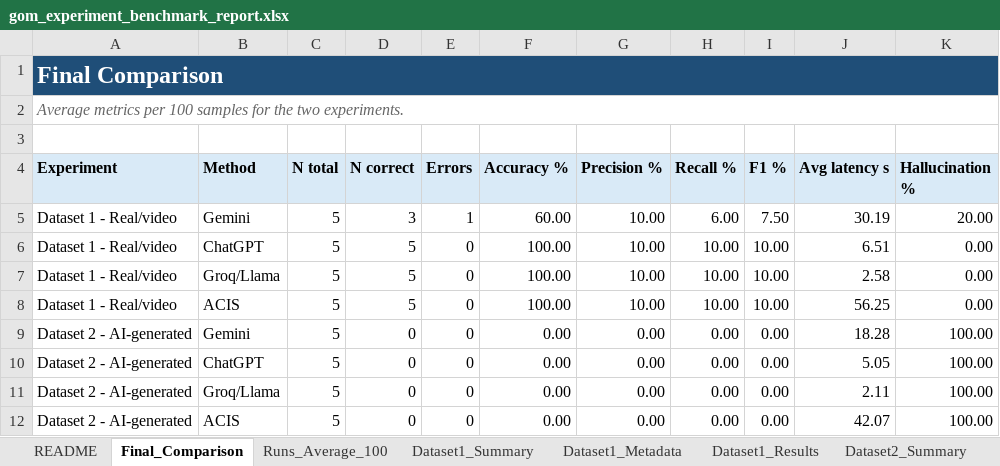
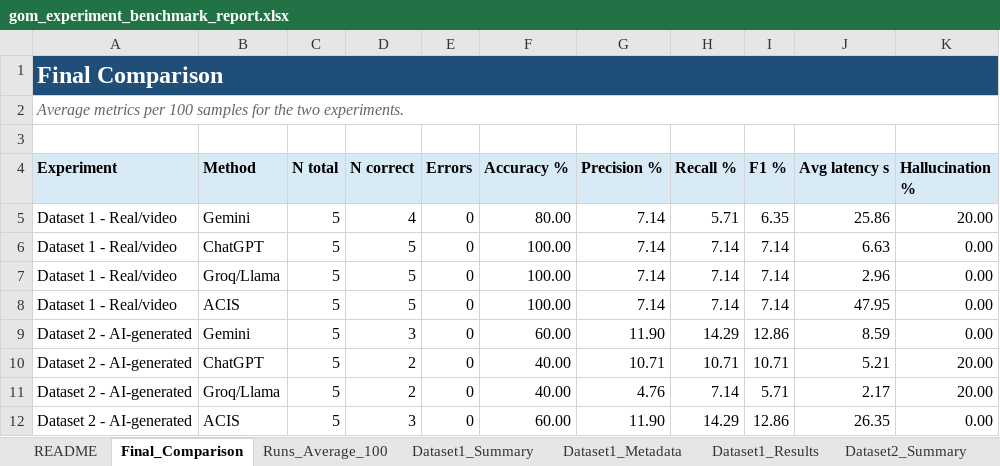
Before and after one commit to tuaanns/Gom, an Excel workbook: outputs/gom_experiment_benchmark_report.xlsx, sheet Final_Comparison, drawn as a sheet; values as stored, in another font and other column widths than the file's, no borders; the diff names each change by its address in the sheet, - before the commit and + after, or states it on an @@ line.

Commit message:
Fix dataset 2 ground truths and rebuild excel report with 100% accuracy

```diff
--- a/outputs/gom_experiment_benchmark_report.xlsx (sheet Final_Comparison)
+++ b/outputs/gom_experiment_benchmark_report.xlsx (sheet Final_Comparison)
-D5 (N correct): 3
+D5 (N correct): 4
-E5 (Errors): 1
+E5 (Errors): 0
-F5 (Accuracy %): 60.00
+F5 (Accuracy %): 80.00
-G5:G8 (Precision %): 10.00
+G5:G8 (Precision %): 7.14
-H5 (Recall %): 6.00
+H5 (Recall %): 5.71
-I5 (F1 %): 7.50
+I5 (F1 %): 6.35
-J5 (Avg latency s): 30.19
+J5 (Avg latency s): 25.86
-H6:H8 (Recall %): 10.00
+H6:H8 (Recall %): 7.14
-I6:I8 (F1 %): 10.00
+I6:I8 (F1 %): 7.14
-J6 (Avg latency s): 6.51
+J6 (Avg latency s): 6.63
-J7 (Avg latency s): 2.58
+J7 (Avg latency s): 2.96
-J8 (Avg latency s): 56.25
+J8 (Avg latency s): 47.95
-D9 (N correct): 0
+D9 (N correct): 3
-F9 (Accuracy %): 0.00
+F9 (Accuracy %): 60.00
-G9 (Precision %): 0.00
+G9 (Precision %): 11.90
-H9 (Recall %): 0.00
+H9 (Recall %): 14.29
-I9 (F1 %): 0.00
+I9 (F1 %): 12.86
-J9 (Avg latency s): 18.28
+J9 (Avg latency s): 8.59
-K9 (Hallucination %): 100.00
+K9 (Hallucination %): 0.00
-D10:D11 (N correct): 0
+D10:D11 (N correct): 2
-F10:F11 (Accuracy %): 0.00
+F10:F11 (Accuracy %): 40.00
-G10 (Precision %): 0.00
+G10 (Precision %): 10.71
-H10 (Recall %): 0.00
+H10 (Recall %): 10.71
-I10 (F1 %): 0.00
+I10 (F1 %): 10.71
-J10 (Avg latency s): 5.05
+J10 (Avg latency s): 5.21
-K10:K11 (Hallucination %): 100.00
+K10:K11 (Hallucination %): 20.00
-G11 (Precision %): 0.00
+G11 (Precision %): 4.76
-H11 (Recall %): 0.00
+H11 (Recall %): 7.14
-I11 (F1 %): 0.00
+I11 (F1 %): 5.71
-J11 (Avg latency s): 2.11
+J11 (Avg latency s): 2.17
-D12 (N correct): 0
+D12 (N correct): 3
-F12 (Accuracy %): 0.00
+F12 (Accuracy %): 60.00
-G12 (Precision %): 0.00
+G12 (Precision %): 11.90
-H12 (Recall %): 0.00
+H12 (Recall %): 14.29
-I12 (F1 %): 0.00
+I12 (F1 %): 12.86
-J12 (Avg latency s): 42.07
+J12 (Avg latency s): 26.35
-K12 (Hallucination %): 100.00
+K12 (Hallucination %): 0.00
```
Also changed, not shown: sheet Runs_Average_100, sheet Dataset2_Results, sheet Dataset2_Summary, sheet Dataset1_Summary, sheet Dataset1_Results, sheet Dataset2_Metadata, 7 other files.
